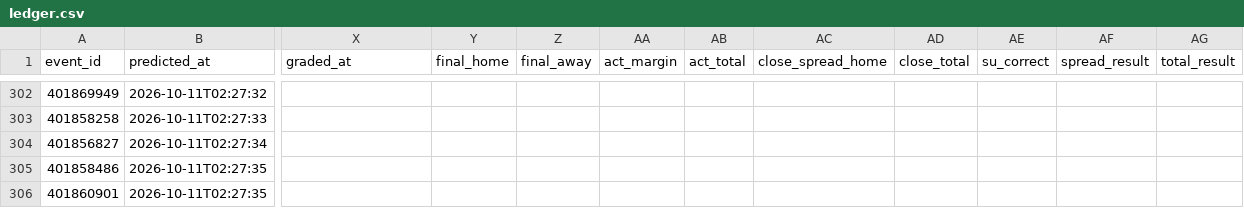
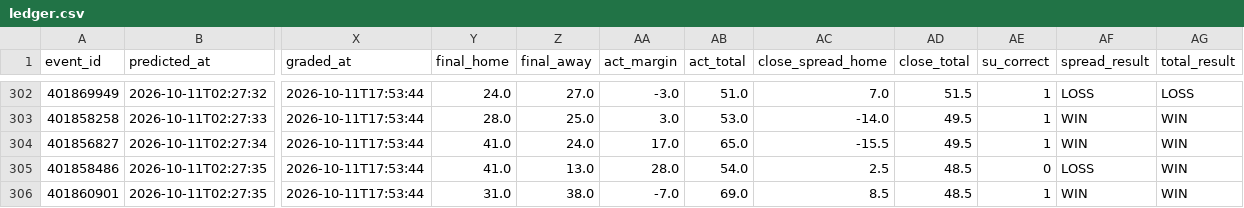
Before and after one commit to golfer1989/cfb-model, a CSV file: data/ledger.csv, drawn as a sheet; only a part is shown, gaps mark what is left out; the diff covers the shown part only; the diff names each change by its address in the sheet, - before the commit and + after, or states it on an @@ line.

```diff
--- a/data/ledger.csv
+++ b/data/ledger.csv
-X302:X306 (graded_at): (empty)
+X302:X306 (graded_at): 2026-10-11T17:53:44
-Y302 (final_home): (empty)
+Y302 (final_home): 24.0
-Z302 (final_away): (empty)
+Z302 (final_away): 27.0
-AA302 (act_margin): (empty)
+AA302 (act_margin): -3.0
-AB302 (act_total): (empty)
+AB302 (act_total): 51.0
-AC302 (close_spread_home): (empty)
+AC302 (close_spread_home): 7.0
-AD302 (close_total): (empty)
+AD302 (close_total): 51.5
-AE302:AE304 (su_correct): (empty)
+AE302:AE304 (su_correct): 1
-AF302 (spread_result): (empty)
+AF302 (spread_result): LOSS
-AG302 (total_result): (empty)
+AG302 (total_result): LOSS
-Y303 (final_home): (empty)
+Y303 (final_home): 28.0
-Z303 (final_away): (empty)
+Z303 (final_away): 25.0
-AA303 (act_margin): (empty)
+AA303 (act_margin): 3.0
-AB303 (act_total): (empty)
+AB303 (act_total): 53.0
-AC303 (close_spread_home): (empty)
+AC303 (close_spread_home): -14.0
-AD303:AD304 (close_total): (empty)
+AD303:AD304 (close_total): 49.5
-AF303:AF304 (spread_result): (empty)
+AF303:AF304 (spread_result): WIN
-AG303:AG306 (total_result): (empty)
+AG303:AG306 (total_result): WIN
-Y304:Y305 (final_home): (empty)
+Y304:Y305 (final_home): 41.0
-Z304 (final_away): (empty)
+Z304 (final_away): 24.0
-AA304 (act_margin): (empty)
+AA304 (act_margin): 17.0
-AB304 (act_total): (empty)
+AB304 (act_total): 65.0
-AC304 (close_spread_home): (empty)
+AC304 (close_spread_home): -15.5
-Z305 (final_away): (empty)
+Z305 (final_away): 13.0
-AA305 (act_margin): (empty)
+AA305 (act_margin): 28.0
-AB305 (act_total): (empty)
+AB305 (act_total): 54.0
-AC305 (close_spread_home): (empty)
+AC305 (close_spread_home): 2.5
-AD305:AD306 (close_total): (empty)
+AD305:AD306 (close_total): 48.5
-AE305 (su_correct): (empty)
+AE305 (su_correct): 0
-AF305 (spread_result): (empty)
+AF305 (spread_result): LOSS
-Y306 (final_home): (empty)
+Y306 (final_home): 31.0
-Z306 (final_away): (empty)
+Z306 (final_away): 38.0
-AA306 (act_margin): (empty)
+AA306 (act_margin): -7.0
-AB306 (act_total): (empty)
+AB306 (act_total): 69.0
-AC306 (close_spread_home): (empty)
+AC306 (close_spread_home): 8.5
-AE306 (su_correct): (empty)
+AE306 (su_correct): 1
-AF306 (spread_result): (empty)
+AF306 (spread_result): WIN
```
Also changed, not shown: 80 edited cells elsewhere in this file, data/backtest_preds.csv, data/real_games.csv, 7 other files.
